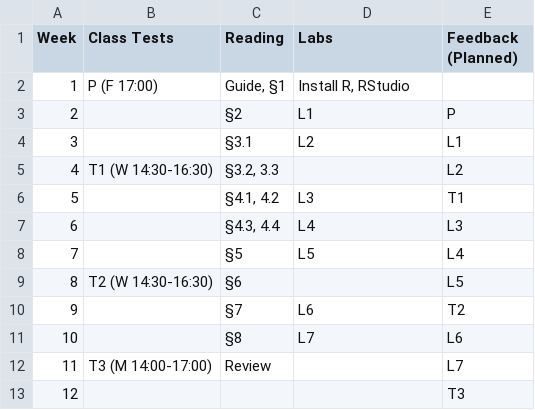
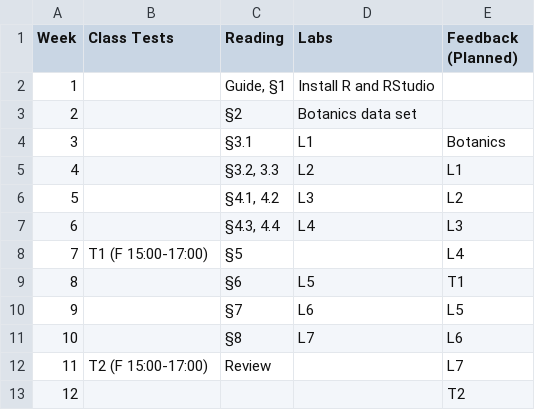
Before and after one commit to dundeemath/MA22004, a CSV file: data/deadlines.csv, drawn as a sheet.

```diff
--- a/data/deadlines.csv
+++ b/data/deadlines.csv
@@ -1,13 +1,13 @@
 Week,Class Tests,Reading,Labs,Feedback (Planned)
-1,P (F 17:00),"Guide, §1","Install R, RStudio",
-2,,§2,L1,P
-3,,§3.1,L2,L1
-4,T1 (W 14:30-16:30),"§3.2, 3.3",,L2
-5,,"§4.1, 4.2",L3,T1
+1,,"Guide, §1",Install R and RStudio,
+2,,§2,Botanics data set,
+3,,§3.1,L1,Botanics
+4,,"§3.2, 3.3",L2,L1
+5,,"§4.1, 4.2",L3,L2
 6,,"§4.3, 4.4",L4,L3
-7,,§5,L5,L4
-8,T2 (W 14:30-16:30),§6,,L5
-9,,§7,L6,T2
+7,T1 (F 15:00-17:00),§5,,L4
+8,,§6,L5,T1
+9,,§7,L6,L5
 10,,§8,L7,L6
-11,T3 (M 14:00-17:00),Review,,L7
-12,,,,T3
+11,T2 (F 15:00-17:00),Review,,L7
+12,,,,T2
```
Also changed, not shown: data/activities.csv, 17 other files.
